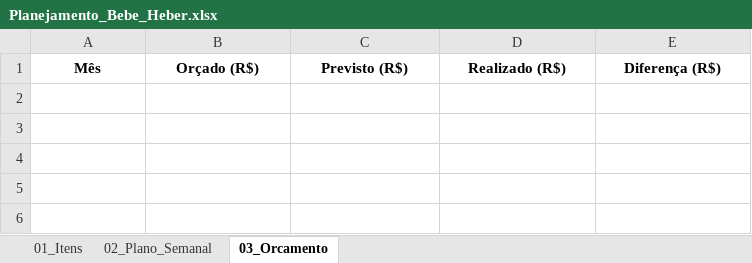
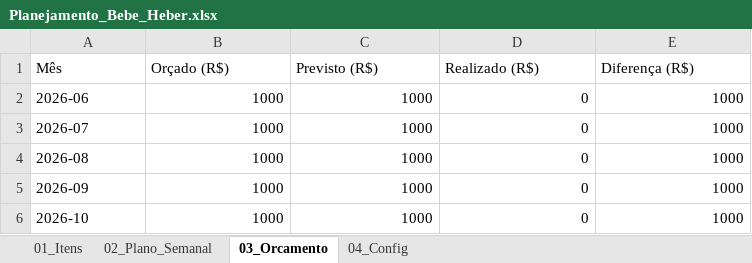
Before and after one commit to Brsilheb/planejamento-bebe-app, an Excel workbook: Planejamento_Bebe_Heber.xlsx, sheet 03_Orcamento, drawn as a sheet; values as stored, in another font and other column widths than the file's, no borders; the diff names each change by its address in the sheet, - before the commit and + after, or states it on an @@ line.

```diff
--- a/Planejamento_Bebe_Heber.xlsx (sheet 03_Orcamento)
+++ b/Planejamento_Bebe_Heber.xlsx (sheet 03_Orcamento)
+sheet tab: 04_Config
@@ A1:E1 bold: on → off, alignment: center → left @@
+row 2: 2026-06 | 1000 | 1000 | 0 | 1000
+row 3: 2026-07 | 1000 | 1000 | 0 | 1000
+row 4: 2026-08 | 1000 | 1000 | 0 | 1000
+row 5: 2026-09 | 1000 | 1000 | 0 | 1000
+row 6: 2026-10 | 1000 | 1000 | 0 | 1000
```
Also changed, not shown: sheet 01_Itens, sheet 02_Plano_Semanal, 1 other file.
